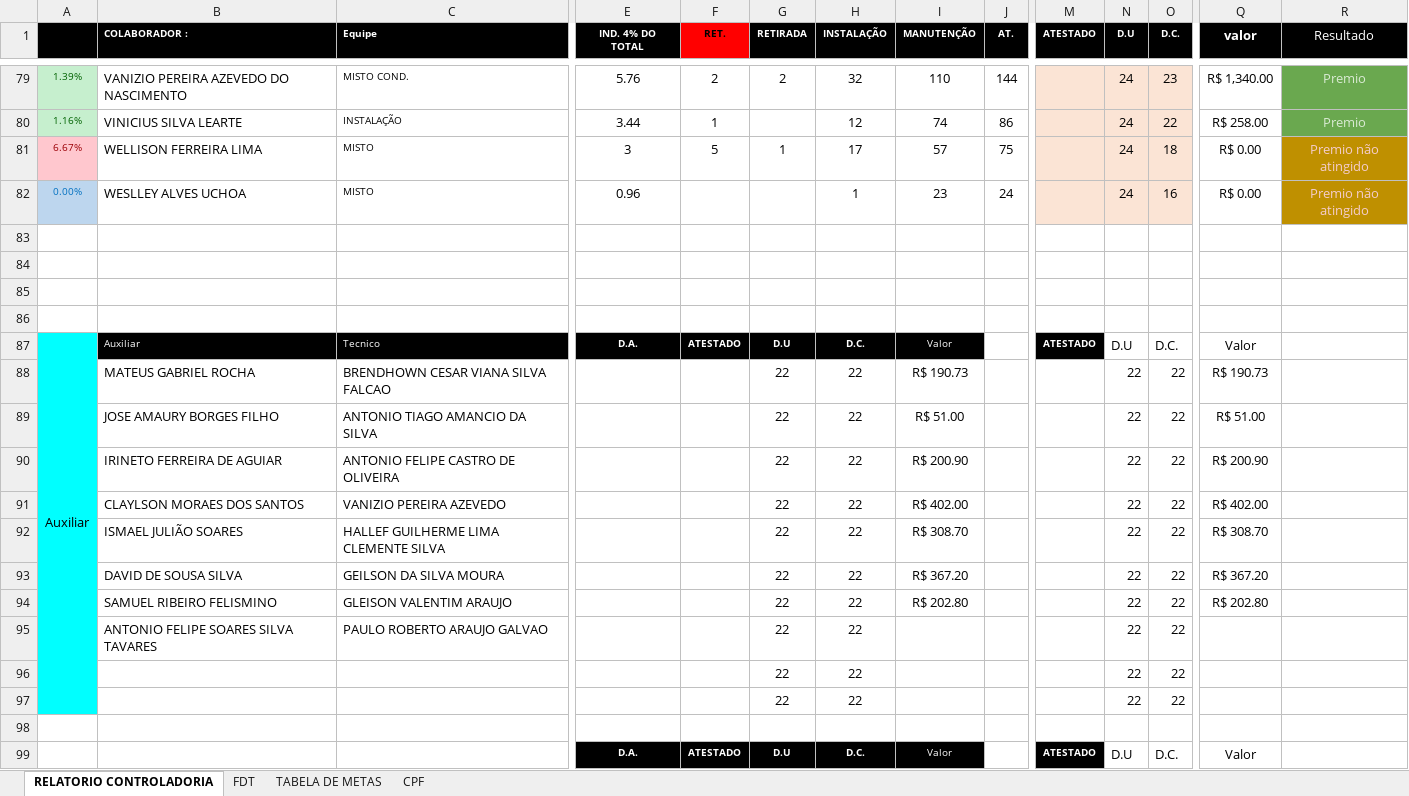
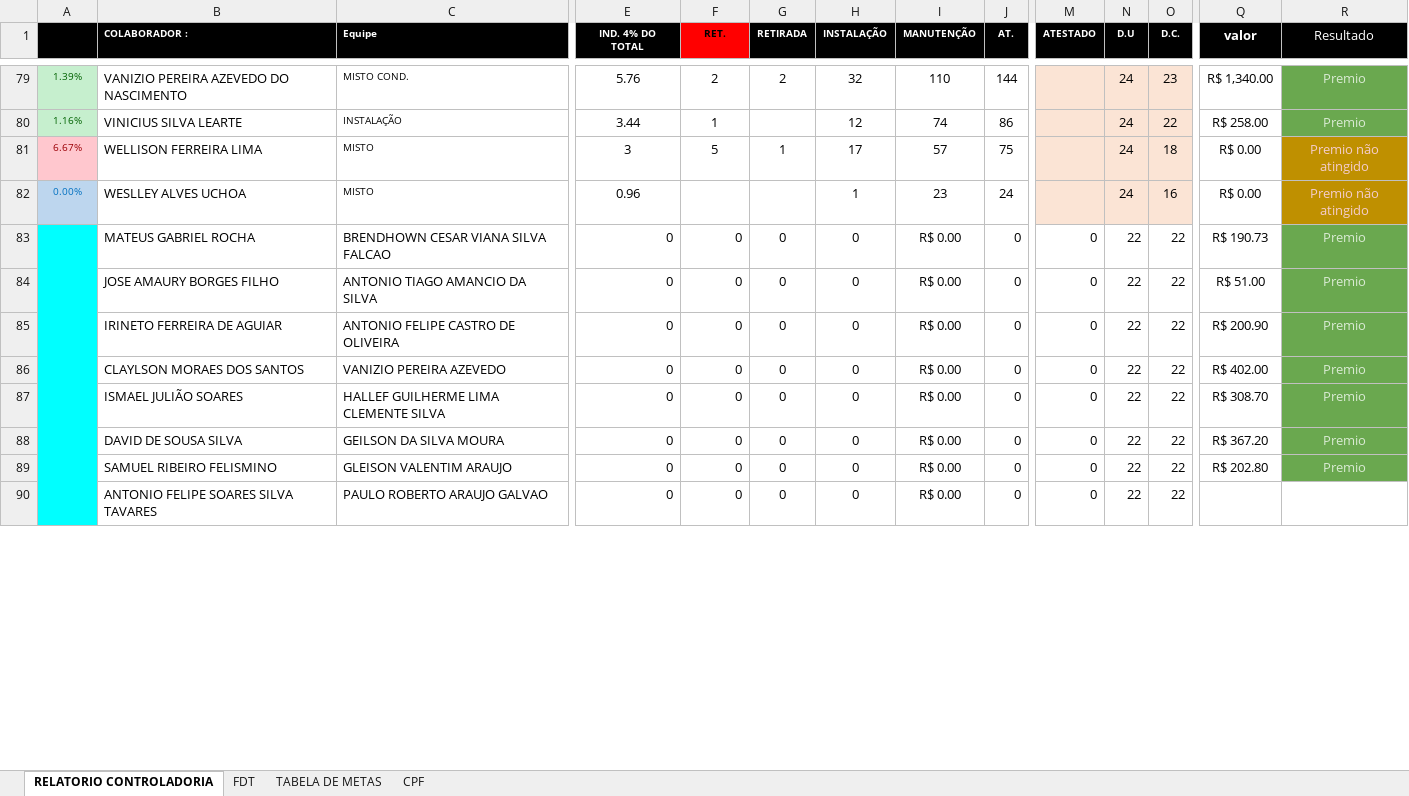
Before and after one commit to alansoutoce/premio, an Excel workbook: PREMIO.xlsx, sheet RELATORIO CONTROLADORIA, drawn as a sheet; only a part is shown, gaps mark what is left out; values as stored, in another font and other column widths than the file's, no borders; removed rows and columns are numbered as before the commit, all else as after; rows hold the shown columns only; the diff covers the shown part only; the diff names each change by its address in the sheet, - before the commit and + after, or states it on an @@ line.

Commit message:
Add files via upload

```diff
--- a/PREMIO.xlsx (sheet RELATORIO CONTROLADORIA)
+++ b/PREMIO.xlsx (sheet RELATORIO CONTROLADORIA)
-A83:A86 fill: none
+A83:A86 fill: #00FFFF
+A83:A90 merged
-row 83: (empty)
+row 83:  | MATEUS GABRIEL ROCHA | BRENDHOWN CESAR VIANA SILVA FALCAO | 0 | 0 | 0 | 0 | R$ 0.00 | 0 | 0 | 22 | 22 | R$ 190.73 | Premio
-R83:R86 fill: none
+R83:R86 fill: #6AA84F
-row 84: (empty)
+row 84:  | JOSE AMAURY BORGES FILHO | ANTONIO TIAGO AMANCIO DA SILVA | 0 | 0 | 0 | 0 | R$ 0.00 | 0 | 0 | 22 | 22 | R$ 51.00 | Premio
-row 85: (empty)
+row 85:  | IRINETO FERREIRA DE AGUIAR | ANTONIO FELIPE CASTRO DE OLIVEIRA | 0 | 0 | 0 | 0 | R$ 0.00 | 0 | 0 | 22 | 22 | R$ 200.90 | Premio
-row 86: (empty)
+row 86:  | CLAYLSON MORAES DOS SANTOS | VANIZIO PEREIRA AZEVEDO | 0 | 0 | 0 | 0 | R$ 0.00 | 0 | 0 | 22 | 22 | R$ 402.00 | Premio
-row 87: Auxiliar | Auxiliar | Tecnico | D.A. | ATESTADO | D.U | D.C. | Valor |  | ATESTADO | D.U | D.C. | Valor
-row 88:  | MATEUS GABRIEL ROCHA | BRENDHOWN CESAR VIANA SILVA FALCAO |  |  | 22 | 22 | R$ 190.73 |  |  | 22 | 22 | R$ 190.73
-row 89:  | JOSE AMAURY BORGES FILHO | ANTONIO TIAGO AMANCIO DA SILVA |  |  | 22 | 22 | R$ 51.00 |  |  | 22 | 22 | R$ 51.00
-row 90:  | IRINETO FERREIRA DE AGUIAR | ANTONIO FELIPE CASTRO DE OLIVEIRA |  |  | 22 | 22 | R$ 200.90 |  |  | 22 | 22 | R$ 200.90
-row 91:  | CLAYLSON MORAES DOS SANTOS | VANIZIO PEREIRA AZEVEDO |  |  | 22 | 22 | R$ 402.00 |  |  | 22 | 22 | R$ 402.00
-row 92:  | ISMAEL JULIÃO SOARES | HALLEF GUILHERME LIMA CLEMENTE SILVA |  |  | 22 | 22 | R$ 308.70 |  |  | 22 | 22 | R$ 308.70
-row 93:  | DAVID DE SOUSA SILVA | GEILSON DA SILVA MOURA |  |  | 22 | 22 | R$ 367.20 |  |  | 22 | 22 | R$ 367.20
-row 94:  | SAMUEL RIBEIRO FELISMINO | GLEISON VALENTIM ARAUJO |  |  | 22 | 22 | R$ 202.80 |  |  | 22 | 22 | R$ 202.80
-row 95:  | ANTONIO FELIPE SOARES SILVA TAVARES | PAULO ROBERTO ARAUJO GALVAO |  |  | 22 | 22 |  |  |  | 22 | 22
-row 96:  |  |  |  |  | 22 | 22 |  |  |  | 22 | 22
-row 97:  |  |  |  |  | 22 | 22 |  |  |  | 22 | 22
-A87 fill: none
+A87 fill: #00FFFF
-row 87: (empty)
+row 87:  | ISMAEL JULIÃO SOARES | HALLEF GUILHERME LIMA CLEMENTE SILVA | 0 | 0 | 0 | 0 | R$ 0.00 | 0 | 0 | 22 | 22 | R$ 308.70 | Premio
-R87 fill: none
+R87 fill: #6AA84F
-row 99:  |  |  | D.A. | ATESTADO | D.U | D.C. | Valor |  | ATESTADO | D.U | D.C. | Valor
+row 88:  | DAVID DE SOUSA SILVA | GEILSON DA SILVA MOURA | 0 | 0 | 0 | 0 | R$ 0.00 | 0 | 0 | 22 | 22 | R$ 367.20 | Premio
+row 89:  | SAMUEL RIBEIRO FELISMINO | GLEISON VALENTIM ARAUJO | 0 | 0 | 0 | 0 | R$ 0.00 | 0 | 0 | 22 | 22 | R$ 202.80 | Premio
+row 90:  | ANTONIO FELIPE SOARES SILVA TAVARES | PAULO ROBERTO ARAUJO GALVAO | 0 | 0 | 0 | 0 | R$ 0.00 | 0 | 0 | 22 | 22
```
Also changed, not shown: 2 added rows, 13 removed rows, 187 edited cells, cell formats and merged cells elsewhere in this sheet.
